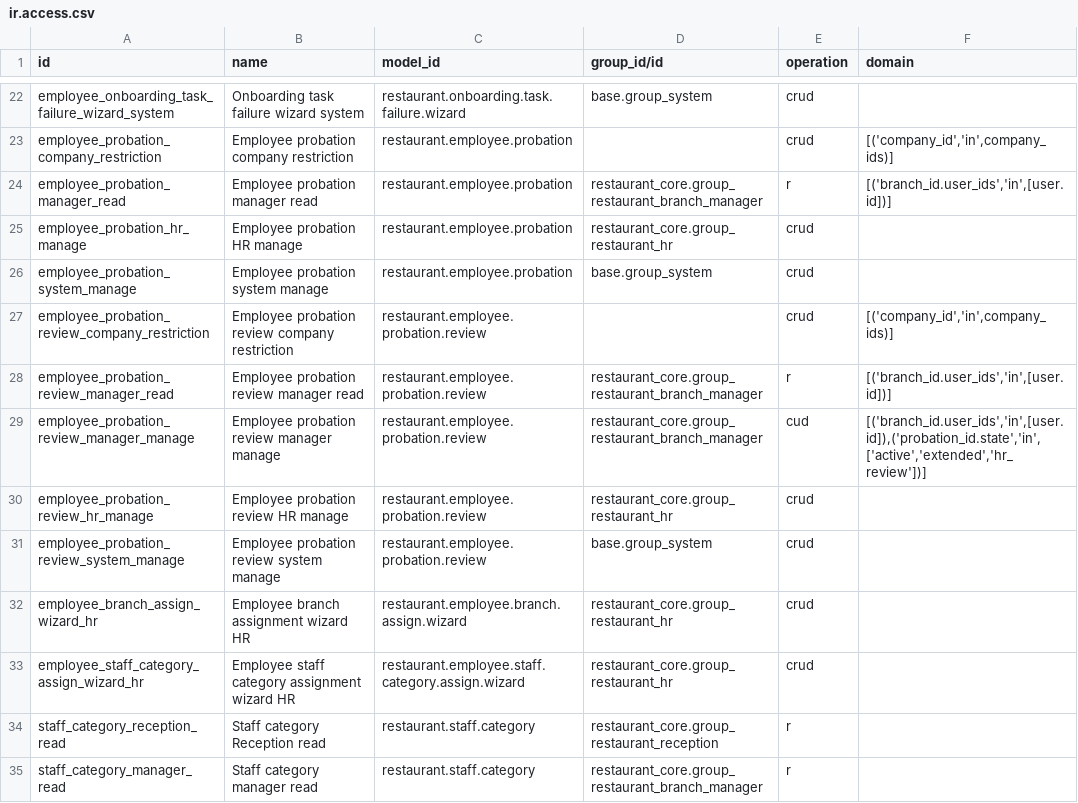
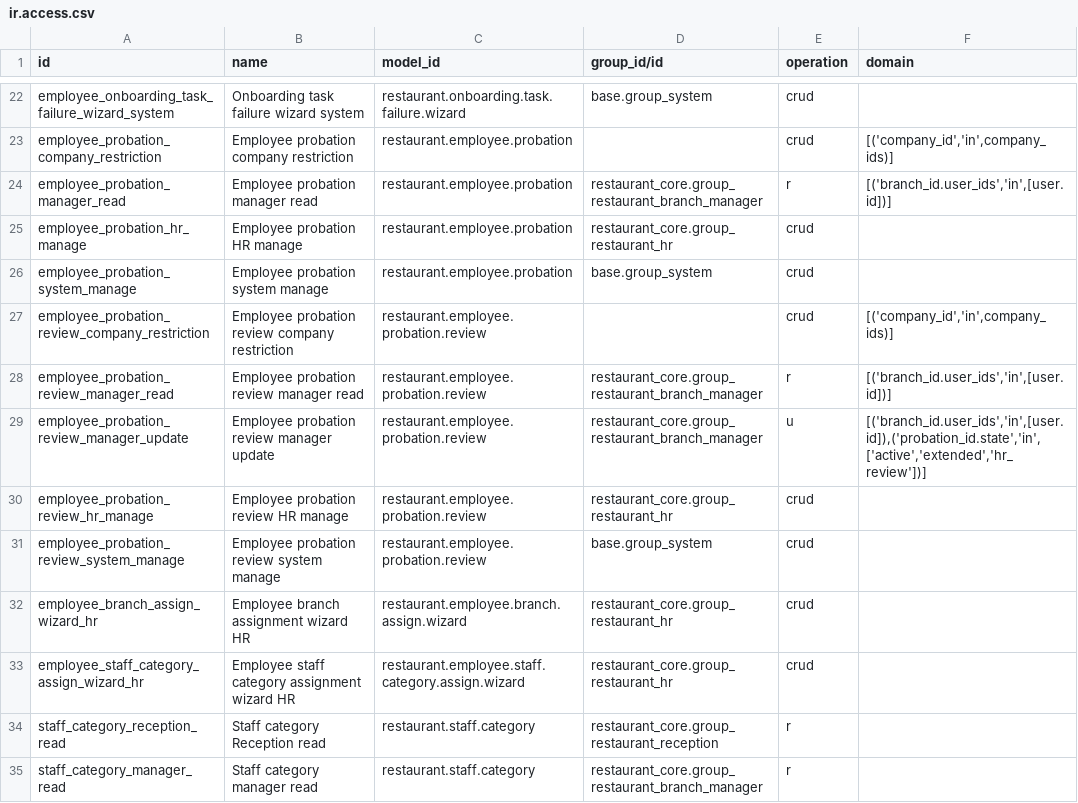
Before and after one commit to anisLa00/restaurant_management, a CSV file: restaurant_reception/security/ir.access.csv, drawn as a sheet; only a part is shown, gaps mark what is left out.

Commit message:
fix: restrict managers to scheduled probation reviews

```diff
--- a/restaurant_reception/security/ir.access.csv
+++ b/restaurant_reception/security/ir.access.csv
@@ -28,3 +28,3 @@ employee_probation_review_company_restriction,Employee probation review company
 employee_probation_review_manager_read,Employee probation review manager read,restaurant.employee.probation.review,restaurant_core.group_restaurant_branch_manager,r,"[('branch_id.user_ids','in',[user.id])]"
-employee_probation_review_manager_manage,Employee probation review manager manage,restaurant.employee.probation.review,restaurant_core.group_restaurant_branch_manager,cud,"[('branch_id.user_ids','in',[user.id]),('probation_id.state','in',['active','extended','hr_review'])]"
+employee_probation_review_manager_update,Employee probation review manager update,restaurant.employee.probation.review,restaurant_core.group_restaurant_branch_manager,u,"[('branch_id.user_ids','in',[user.id]),('probation_id.state','in',['active','extended','hr_review'])]"
 employee_probation_review_hr_manage,Employee probation review HR manage,restaurant.employee.probation.review,restaurant_core.group_restaurant_hr,crud,
```
Also changed, not shown: 3 other files.
